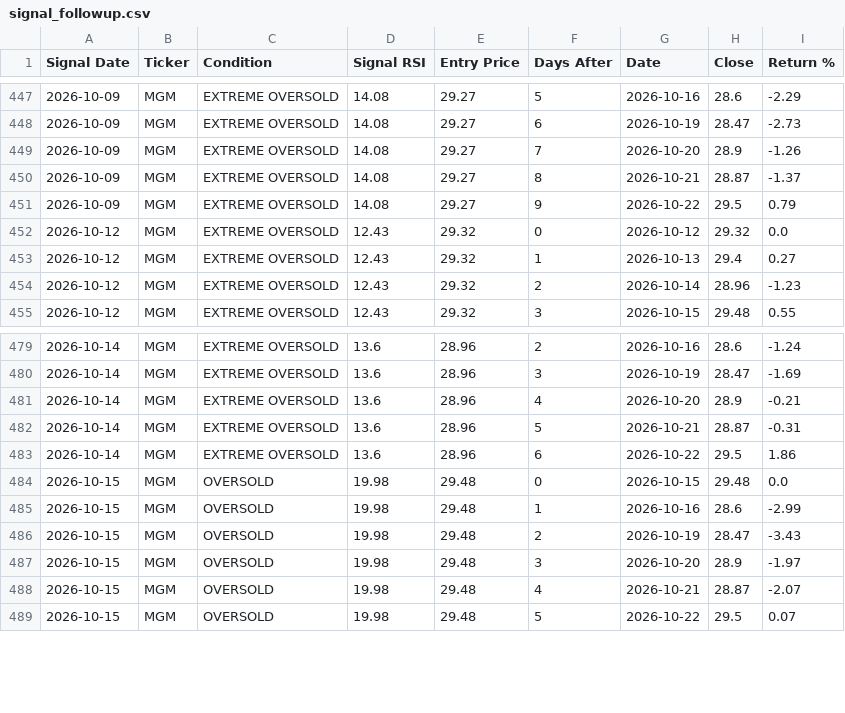
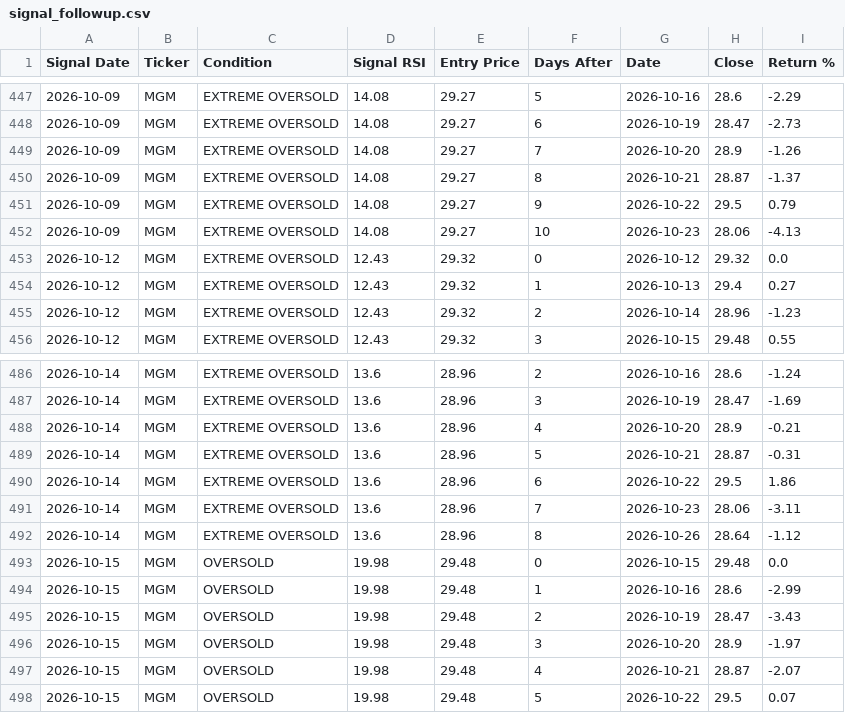
Before and after one commit to smartmoneybitesofficial-hub/rsi-scanner, a CSV file: signal_followup.csv, drawn as a sheet; only a part is shown, gaps mark what is left out; the diff covers the shown part only; the diff names each change by its address in the sheet, - before the commit and + after, or states it on an @@ line.

```diff
--- a/signal_followup.csv
+++ b/signal_followup.csv
+row 452: 2026-10-09 | MGM | EXTREME OVERSOLD | 14.08 | 29.27 | 10 | 2026-10-23 | 28.06 | -4.13
+row 491: 2026-10-14 | MGM | EXTREME OVERSOLD | 13.6 | 28.96 | 7 | 2026-10-23 | 28.06 | -3.11
+row 492: 2026-10-14 | MGM | EXTREME OVERSOLD | 13.6 | 28.96 | 8 | 2026-10-26 | 28.64 | -1.12
```
Also changed, not shown: 13 added rows elsewhere in this file, signals.csv.
